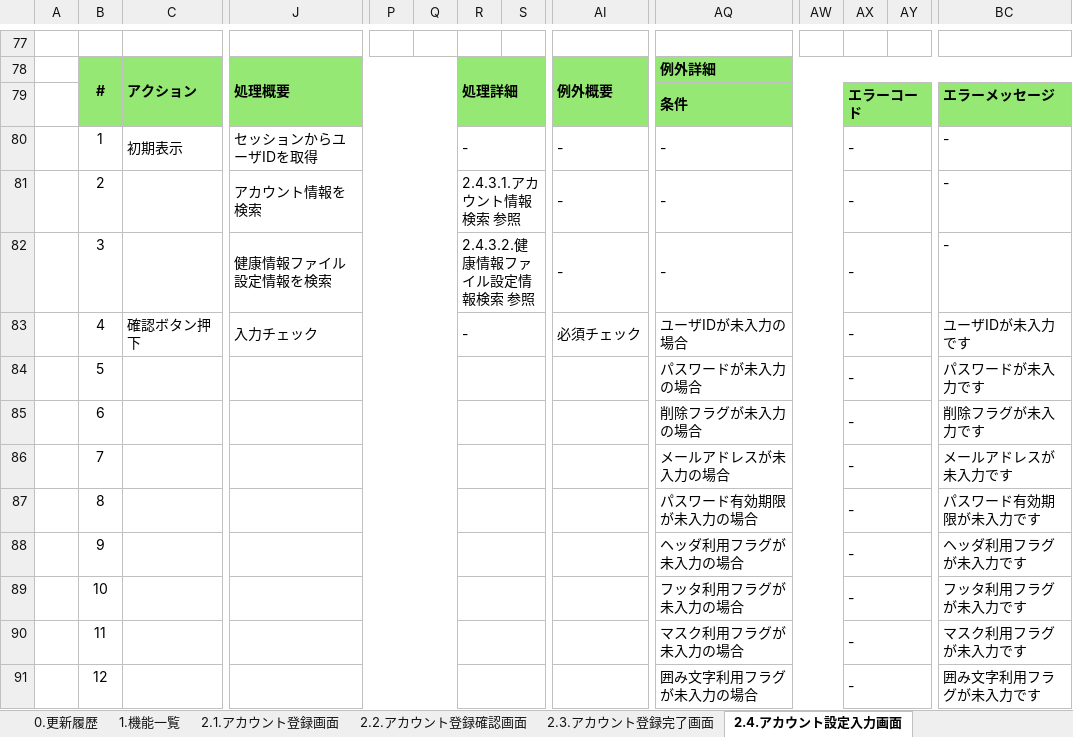
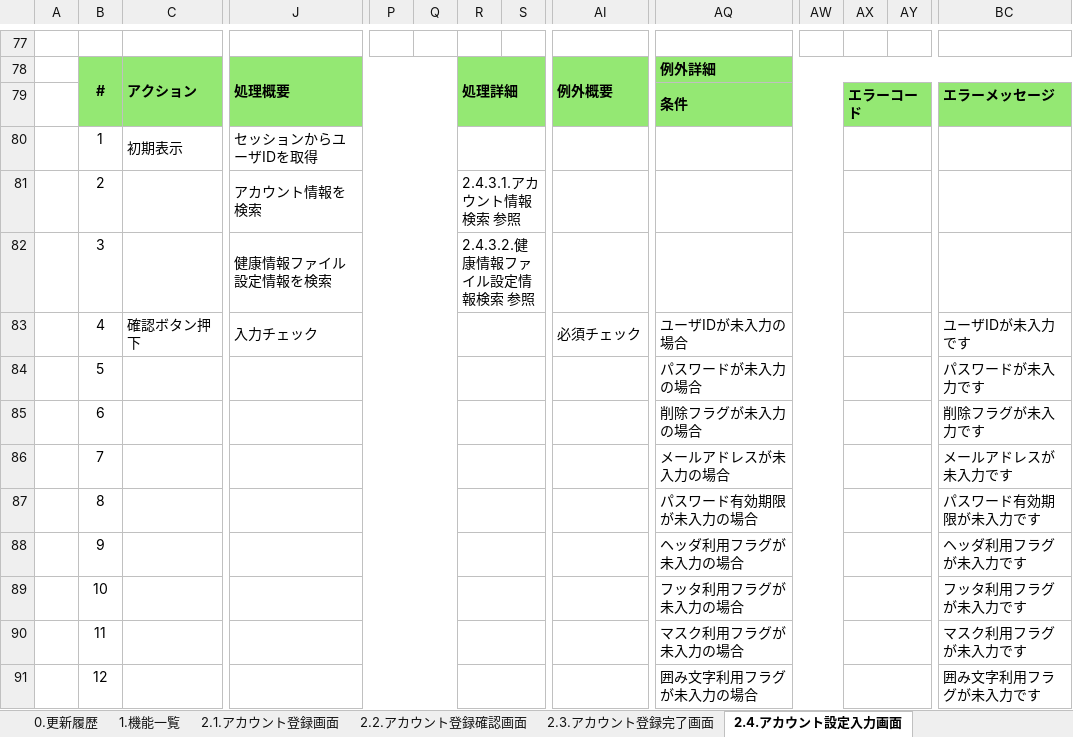
Before and after one commit to kohei-okazaki/work-3g, an Excel workbook: ha-asset/01_design/01_dashboard/設計書_1.4.アカウント登録・変更機能.xlsx, sheet 2.4.アカウント設定入力画面, drawn as a sheet; only a part is shown, gaps mark what is left out; values as stored, in another font and other column widths than the file's, no borders; charts and pictures not drawn; removed rows and columns are numbered as before the commit, all else as after; rows hold the shown columns only; the diff covers the shown part only; the diff names each change by its address in the sheet, - before the commit and + after, or states it on an @@ line.

```diff
--- a/ha-asset/01_design/01_dashboard/設計書_1.4.アカウント登録・変更機能.xlsx (sheet 2.4.アカウント設定入力画面)
+++ b/ha-asset/01_design/01_dashboard/設計書_1.4.アカウント登録・変更機能.xlsx (sheet 2.4.アカウント設定入力画面)
-row 80:  | 1 | 初期表示 | セッションからユーザIDを取得 |  |  | - |  | - | - |  | - |  | -
-row 81:  | 2 |  | アカウント情報を検索 |  |  | 2.4.3.1.アカウント情報検索 参照 |  | - | - |  | - |  | -
-row 82:  | 3 |  | 健康情報ファイル設定情報を検索 |  |  | 2.4.3.2.健康情報ファイル設定情報検索 参照 |  | - | - |  | - |  | -
+row 80:  | 1 | 初期表示 | セッションからユーザIDを取得
+row 81:  | 2 |  | アカウント情報を検索 |  |  | 2.4.3.1.アカウント情報検索 参照
+row 82:  | 3 |  | 健康情報ファイル設定情報を検索 |  |  | 2.4.3.2.健康情報ファイル設定情報検索 参照
-R83: -
+R83: (empty)
-AX83:AX91: -
+AX83:AX91: (empty)
```
Also changed, not shown: 3 added rows, 2 removed rows and 11 edited cells elsewhere in this sheet, sheet 2.1.アカウント登録画面, sheet 2.5.アカウント設定確認画面, sheet 2.2.アカウント登録確認画面, sheet 2.3.アカウント登録完了画面, sheet 2.6.アカウント設定完了画面, sheet 0.更新履歴, formulas that keep their value, 5 other files.
